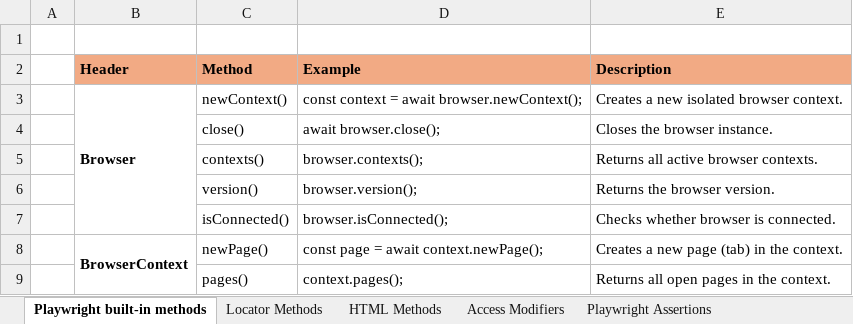
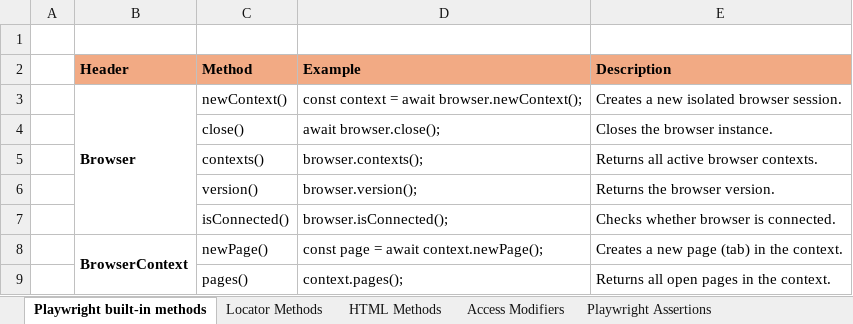
Before and after one commit to pratikraut840/Playwright-SDET-QA-Pavan-2025, an Excel workbook: MyNotes/Playwright cheatsheet.xlsx, sheet Playwright built-in methods, drawn as a sheet; only a part is shown; values as stored, in another font and other column widths than the file's, no borders; the diff names each change by its address in the sheet, - before the commit and + after, or states it on an @@ line.

```diff
--- a/MyNotes/Playwright cheatsheet.xlsx (sheet Playwright built-in methods)
+++ b/MyNotes/Playwright cheatsheet.xlsx (sheet Playwright built-in methods)
-E3 (Description): Creates a new isolated browser context.
+E3 (Description): Creates a new isolated browser session.
```
Also changed, not shown: 11 other files.
